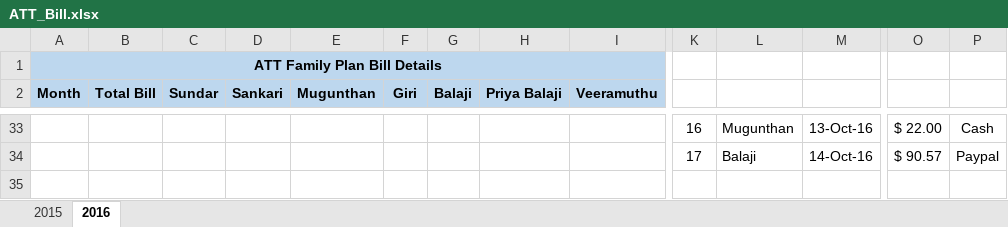
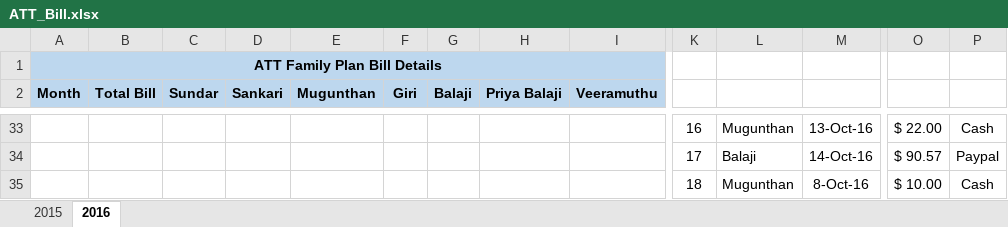
Before and after one commit to girias/ATT_Family_Plan, an Excel workbook: ATT_Bill.xlsx, sheet 2016, drawn as a sheet; only a part is shown, gaps mark what is left out; values as stored, in another font and other column widths than the file's, no borders; rows hold the shown columns only; the diff covers the shown part only; the diff names each change by its address in the sheet, - before the commit and + after, or states it on an @@ line.

```diff
--- a/ATT_Bill.xlsx (sheet 2016)
+++ b/ATT_Bill.xlsx (sheet 2016)
+row 35:  |  |  |  |  |  |  |  |  | 18 | Mugunthan | 8-Oct-16 | $ 10.00 | Cash
```
Also changed, not shown: 1 added row, 1 removed row, 28 edited cells and cell formats elsewhere in this sheet.
